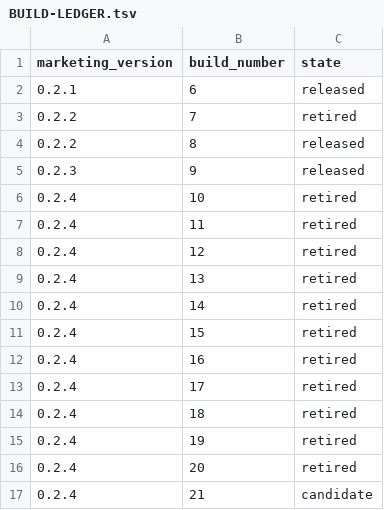
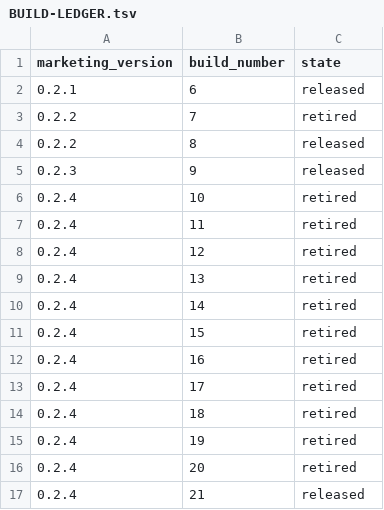
Before and after one commit to quboliu/noonmark, a TSV file: release/BUILD-LEDGER.tsv, drawn as a sheet.

Commit message:
docs(release): close the v0.2.4 publication
Record build 21 as released, bind the public assets to their exact commit and checksum, and close the hosted release failure cases with the successful CI and publication runs.

Failure-Cases: FAIL-2026-08-07-03 through FAIL-2026-08-07-13

```diff
--- a/release/BUILD-LEDGER.tsv
+++ b/release/BUILD-LEDGER.tsv
@@ -16,2 +16,2 @@ marketing_version	build_number	state
 0.2.4	20	retired
-0.2.4	21	candidate
+0.2.4	21	released
```
Also changed, not shown: 13 other files.
